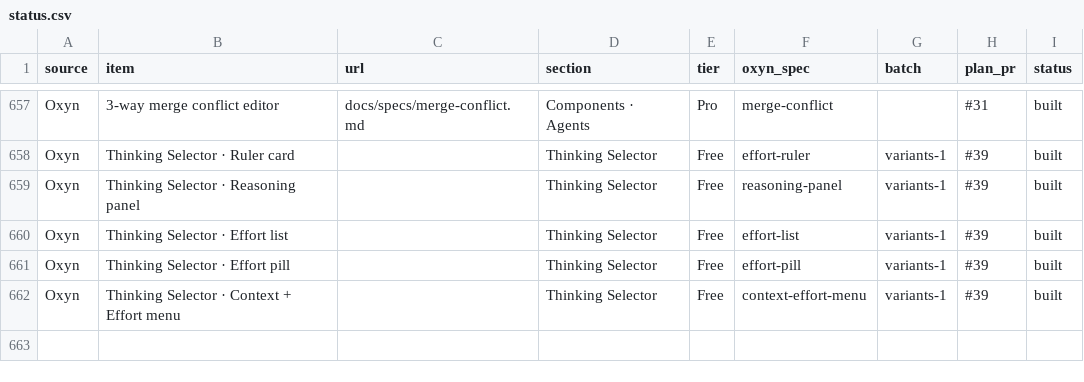
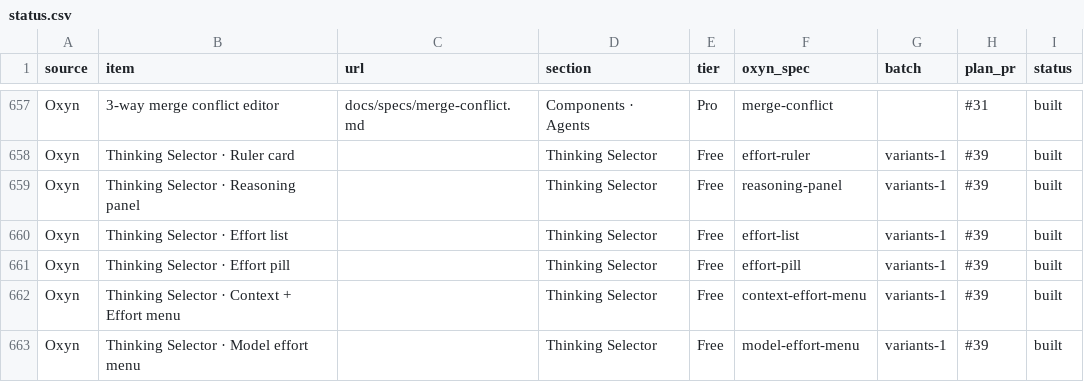
Before and after one commit to ismailqureshi72/Oxyn, a CSV file: docs/parity/status.csv, drawn as a sheet; only a part is shown, gaps mark what is left out.

Commit message:
feat(thinking): Model Effort Menu: model list with effort suffixes and a level submenu
Thinking Selector family, variants 1 (6 of 8): core state, Dioxus and GPUI, spec, demo page.

Co-authored-by: Ismail Qureshi <254414836+ismailqureshi72@users.noreply.github.com>

```diff
--- a/docs/parity/status.csv
+++ b/docs/parity/status.csv
@@ -662 +662,2 @@ Oxyn,Thinking Selector · Effort pill,,Thinking Selector,Free,effort-pill,varian
 Oxyn,Thinking Selector · Context + Effort menu,,Thinking Selector,Free,context-effort-menu,variants-1,#39,built
+Oxyn,Thinking Selector · Model effort menu,,Thinking Selector,Free,model-effort-menu,variants-1,#39,built
```
Also changed, not shown: 11 other files.
